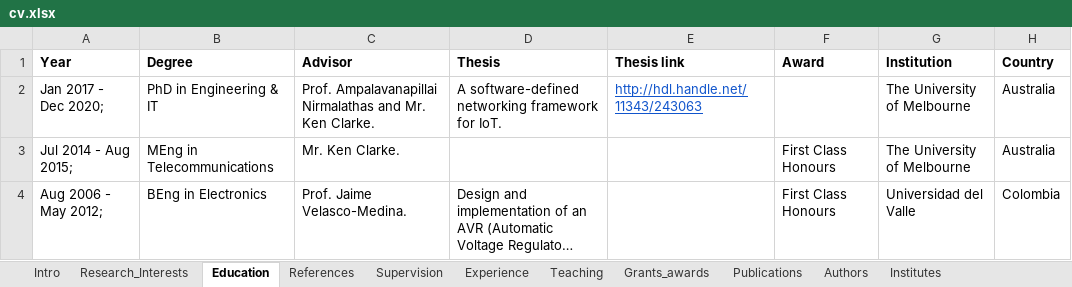
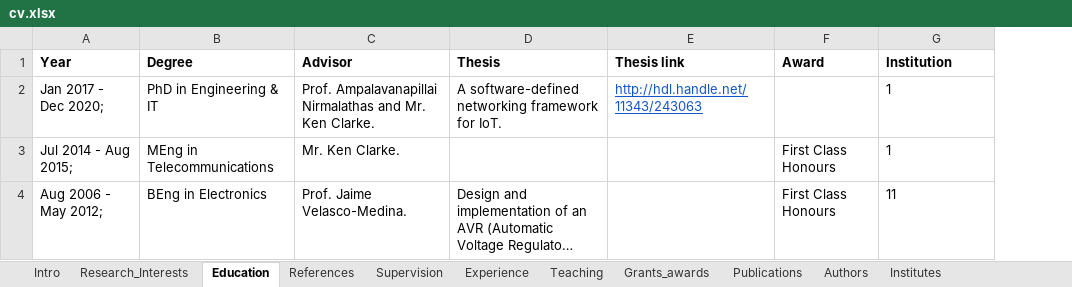
Before and after one commit to fdojurado/CVProcessor, an Excel workbook: cv.xlsx, sheet Education, drawn as a sheet; long unchanged cells end in …; values as stored, in another font and other column widths than the file's, no borders; the diff names each change by its address in the sheet, - before the commit and + after, or states it on an @@ line.

```diff
--- a/cv.xlsx (sheet Education)
+++ b/cv.xlsx (sheet Education)
-column H (Country), rows 2-4: Australia | Australia | Colombia
-G2:G3 (Institution): The University of Melbourne
+G2:G3 (Institution): 1
-G4 (Institution): Universidad del Valle
+G4 (Institution): 11
```
Also changed, not shown: sheet Institutes, 18 other files.
